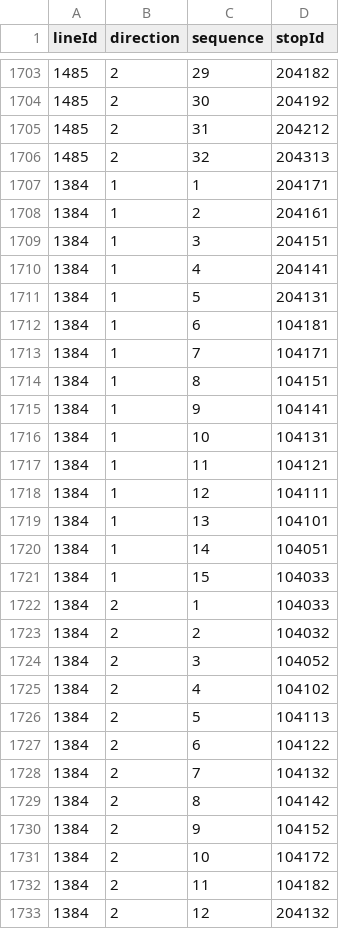
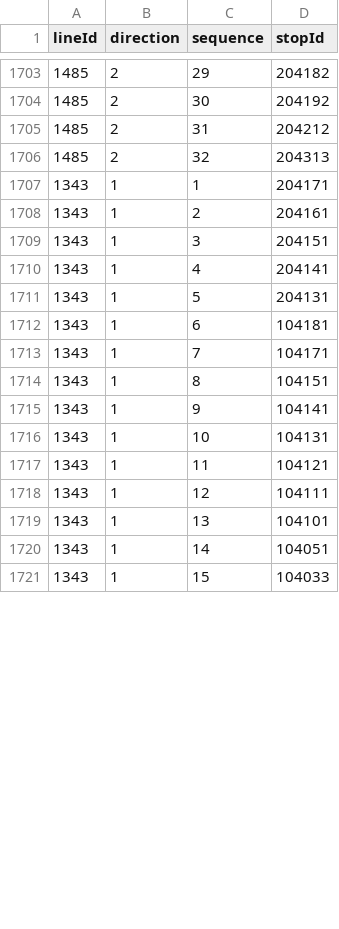
Before and after one commit to openstreetmap-si/bus-routes-osm-lpp, a CSV file: data/lpp/lines_stops.csv, drawn as a sheet; only a part is shown, gaps mark what is left out; the diff covers the shown part only.

```diff
--- a/data/lpp/lines_stops.csv
+++ b/data/lpp/lines_stops.csv
@@ -1706,28 +1706,16 @@
 1485,2,32,204313
-1384,1,1,204171
-1384,1,2,204161
-1384,1,3,204151
-1384,1,4,204141
-1384,1,5,204131
-1384,1,6,104181
-1384,1,7,104171
-1384,1,8,104151
-1384,1,9,104141
-1384,1,10,104131
-1384,1,11,104121
-1384,1,12,104111
-1384,1,13,104101
-1384,1,14,104051
-1384,1,15,104033
-1384,2,1,104033
-1384,2,2,104032
-1384,2,3,104052
-1384,2,4,104102
-1384,2,5,104113
-1384,2,6,104122
-1384,2,7,104132
-1384,2,8,104142
-1384,2,9,104152
-1384,2,10,104172
-1384,2,11,104182
-1384,2,12,204132
+1343,1,1,204171
+1343,1,2,204161
+1343,1,3,204151
+1343,1,4,204141
+1343,1,5,204131
+1343,1,6,104181
+1343,1,7,104171
+1343,1,8,104151
+1343,1,9,104141
+1343,1,10,104131
+1343,1,11,104121
+1343,1,12,104111
+1343,1,13,104101
+1343,1,14,104051
+1343,1,15,104033
```
Also changed, not shown: 27 added rows and 4 removed rows elsewhere in this file, data/lpp/lines.csv.
